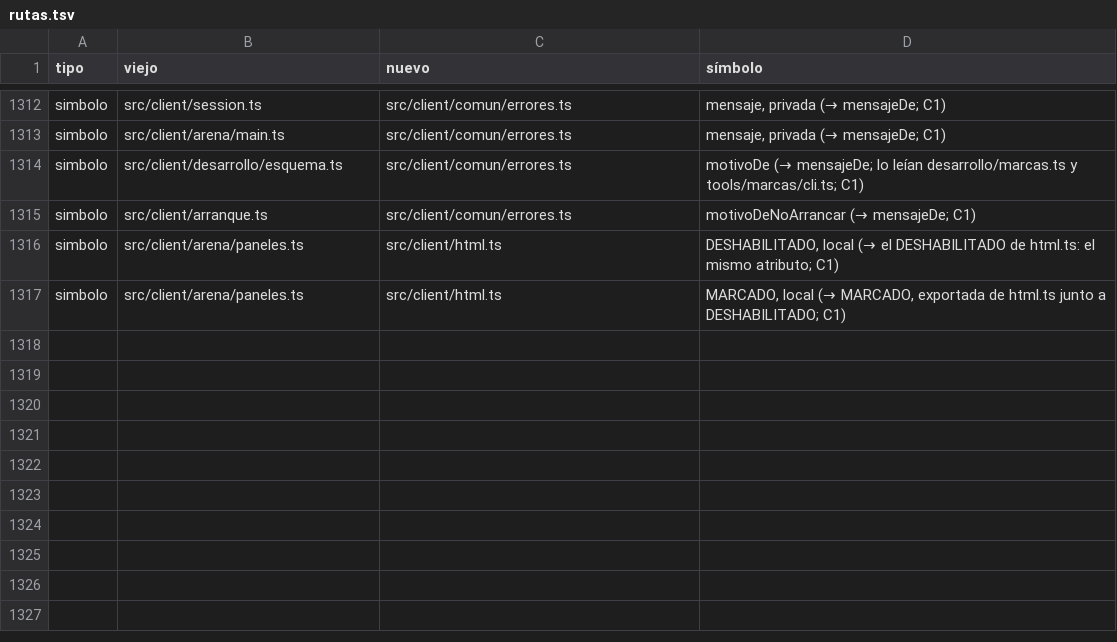
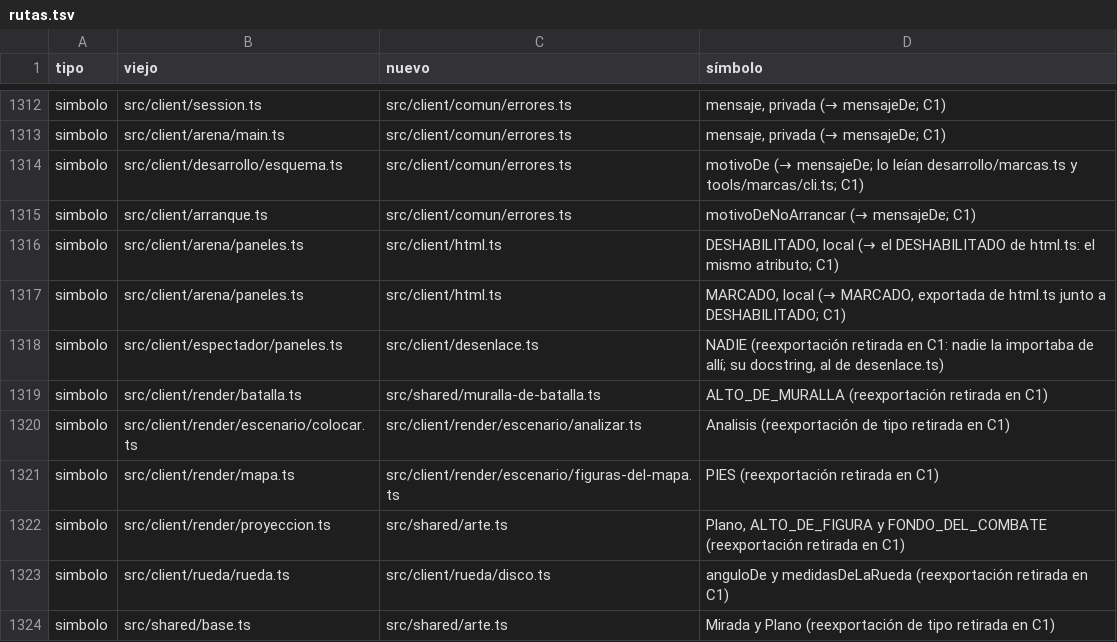
Before and after one commit to alberto-hortelano/heroes-of-silence, a TSV file: docs/agents/2026-11-06-reorganizacion-de-la-arquitectura/rutas.tsv, drawn as a sheet; only a part is shown, gaps mark what is left out; the diff names each change by its address in the sheet, - before the commit and + after, or states it on an @@ line.

```diff
--- a/docs/agents/2026-11-06-reorganizacion-de-la-arquitectura/rutas.tsv
+++ b/docs/agents/2026-11-06-reorganizacion-de-la-arquitectura/rutas.tsv
+row 1318: simbolo | src/client/espectador/paneles.ts | src/client/desenlace.ts | NADIE (reexportación retirada en C1: nadie la importaba de allí; su docstring, al de desenlace.ts)
+row 1319: simbolo | src/client/render/batalla.ts | src/shared/muralla-de-batalla.ts | ALTO_DE_MURALLA (reexportación retirada en C1)
+row 1320: simbolo | src/client/render/escenario/colocar.ts | src/client/render/escenario/analizar.ts | Analisis (reexportación de tipo retirada en C1)
+row 1321: simbolo | src/client/render/mapa.ts | src/client/render/escenario/figuras-del-mapa.ts | PIES (reexportación retirada en C1)
+row 1322: simbolo | src/client/render/proyeccion.ts | src/shared/arte.ts | Plano, ALTO_DE_FIGURA y FONDO_DEL_COMBATE (reexportación retirada en C1)
+row 1323: simbolo | src/client/rueda/rueda.ts | src/client/rueda/disco.ts | anguloDe y medidasDeLaRueda (reexportación retirada en C1)
+row 1324: simbolo | src/shared/base.ts | src/shared/arte.ts | Mirada y Plano (reexportación de tipo retirada en C1)
```
Also changed, not shown: 29 other files.
